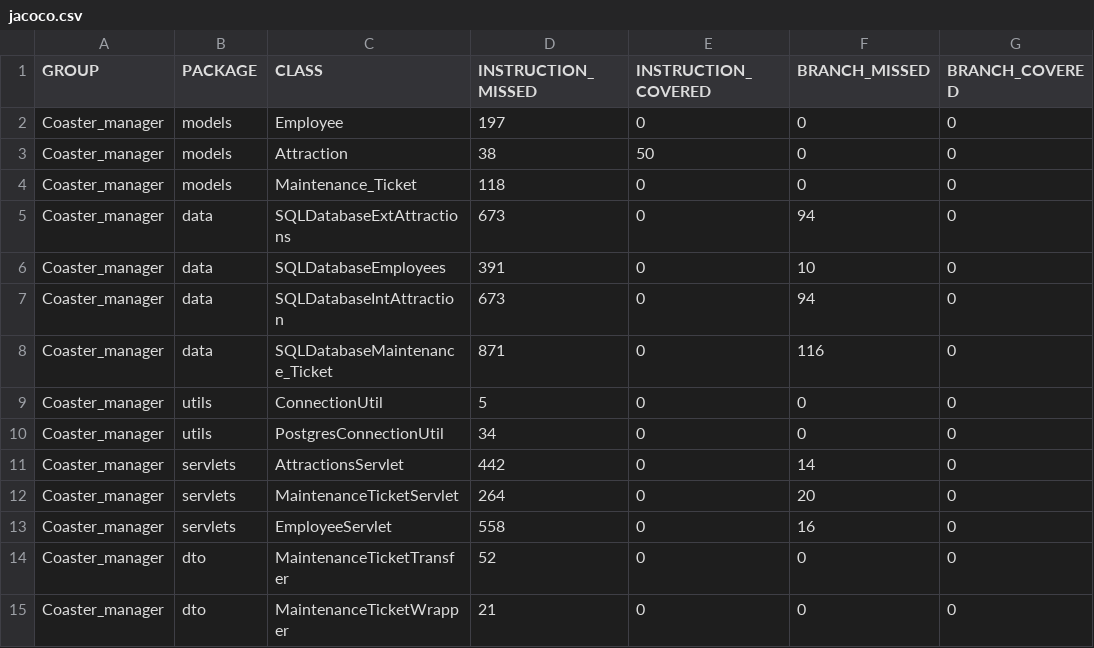
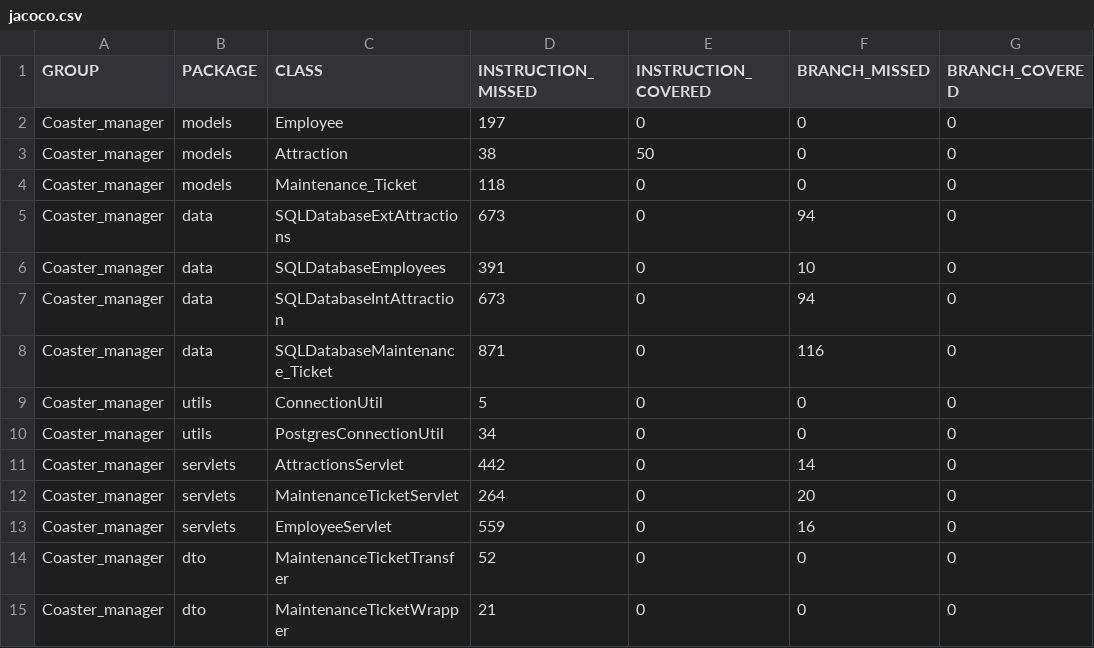
Before and after one commit to dlbroadwa/NewRevatureRepo, a CSV file: Coaster_manager/target/site/jacoco/jacoco.csv, drawn as a sheet; only a part is shown; the diff names each change by its address in the sheet, - before the commit and + after, or states it on an @@ line.

```diff
--- a/Coaster_manager/target/site/jacoco/jacoco.csv
+++ b/Coaster_manager/target/site/jacoco/jacoco.csv
-D13 (INSTRUCTION_MISSED): 558
+D13 (INSTRUCTION_MISSED): 559
```
Also changed, not shown: 19 other files.
